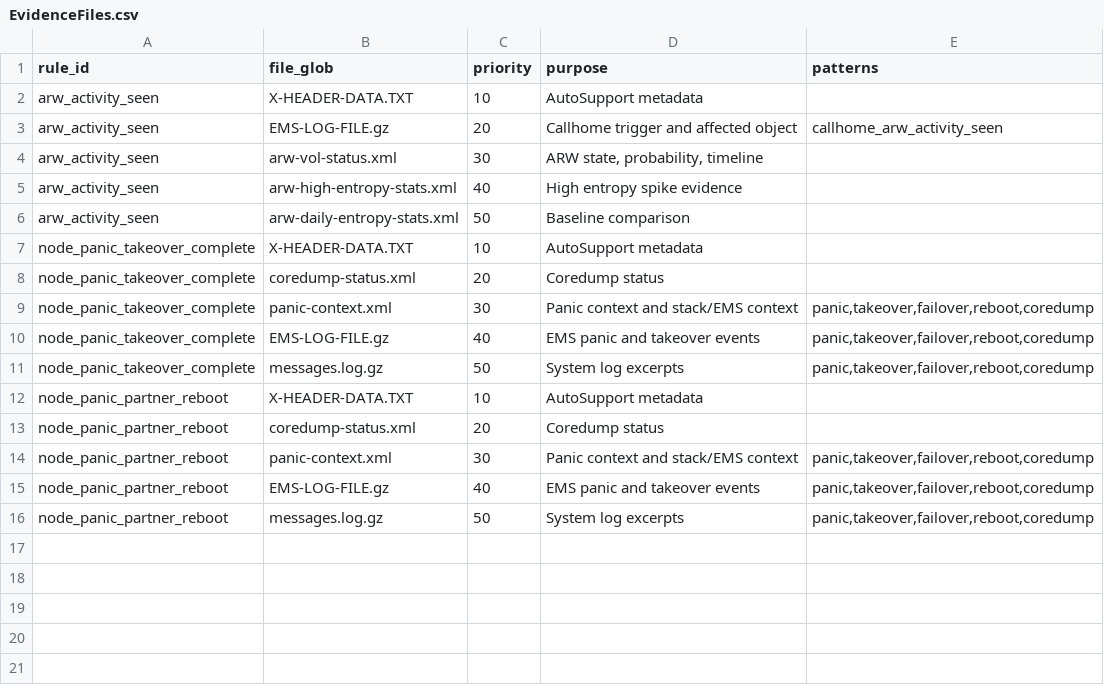
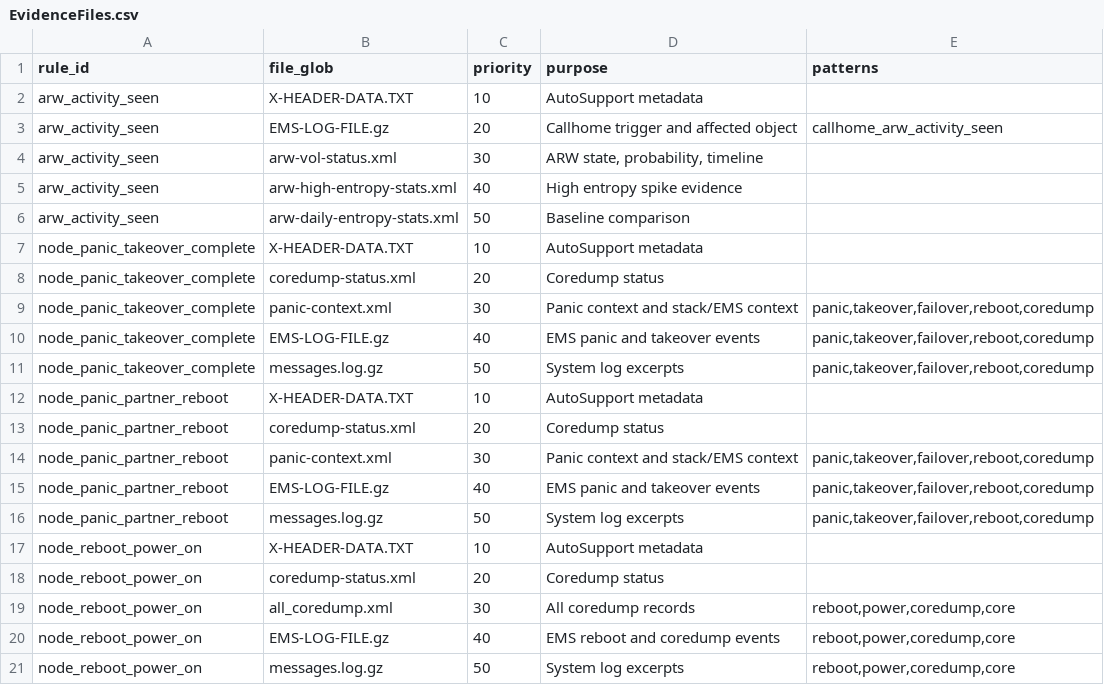
Before and after one commit to thx93116/NetApp_ASUP_AlertCheck, a CSV file: data/rules/EvidenceFiles.csv, drawn as a sheet.

Commit message:
Add power-on reboot ASUP rule

```diff
--- a/data/rules/EvidenceFiles.csv
+++ b/data/rules/EvidenceFiles.csv
@@ -16 +16,6 @@ node_panic_partner_reboot,EMS-LOG-FILE.gz,40,EMS panic and takeover events,"pani
 node_panic_partner_reboot,messages.log.gz,50,System log excerpts,"panic,takeover,failover,reboot,coredump"
+node_reboot_power_on,X-HEADER-DATA.TXT,10,AutoSupport metadata,
+node_reboot_power_on,coredump-status.xml,20,Coredump status,
+node_reboot_power_on,all_coredump.xml,30,All coredump records,"reboot,power,coredump,core"
+node_reboot_power_on,EMS-LOG-FILE.gz,40,EMS reboot and coredump events,"reboot,power,coredump,core"
+node_reboot_power_on,messages.log.gz,50,System log excerpts,"reboot,power,coredump,core"
```
Also changed, not shown: data/rules/KBQueries.csv, data/rules/Rules.csv, 3 other files.
